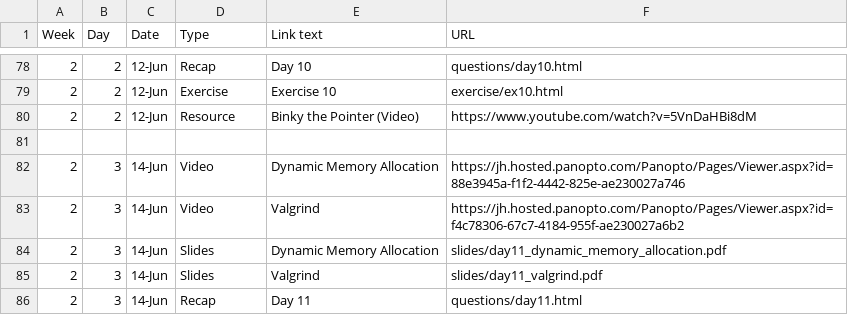
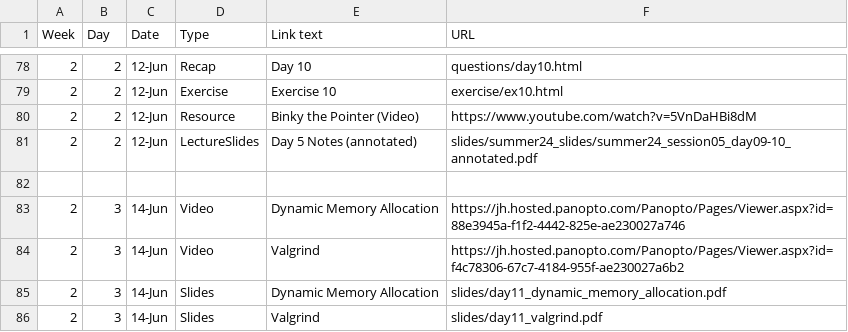
Before and after one commit to jhu-ip/cs220-summer24, a CSV file: material.csv, drawn as a sheet; only a part is shown, gaps mark what is left out; the shorter side is filled out with more unchanged rows.

Commit message:
Add annotated slides for session 05

```diff
--- a/material.csv
+++ b/material.csv
@@ -80,2 +80,3 @@ Week,Day,Date,Type,Link text,URL
 2,2,12-Jun,Resource,Binky the Pointer (Video),https://www.youtube.com/watch?v=5VnDaHBi8dM
+2,2,12-Jun,LectureSlides,Day 5 Notes (annotated),slides/summer24_slides/summer24_session05_day09-10_annotated.pdf
 
```
Also changed, not shown: 2 other files.
